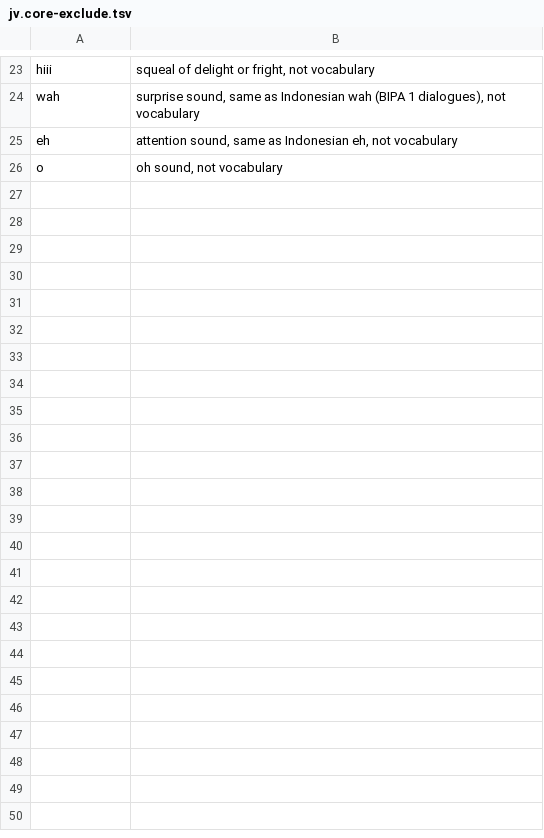
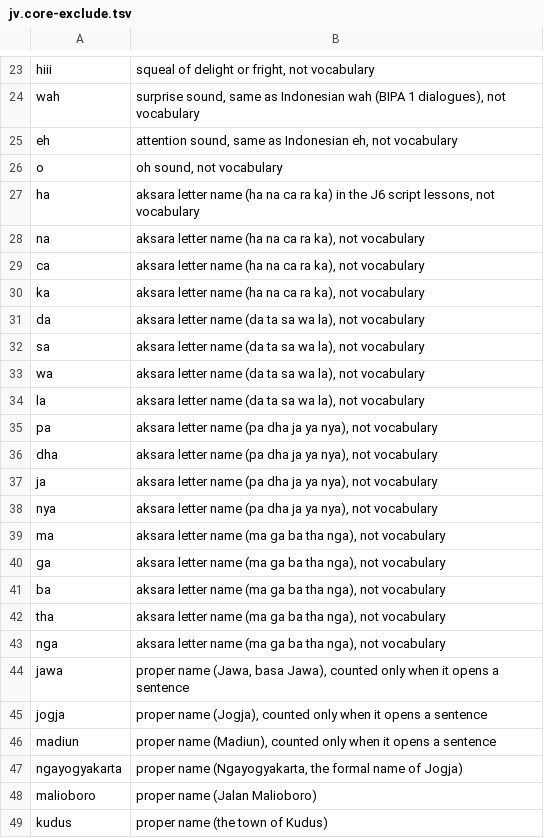
Before and after one commit to MohamedRef/Kabar-app, a TSV file: content/freq/jv.core-exclude.tsv, drawn as a sheet; only a part is shown, gaps mark what is left out.

```diff
--- a/content/freq/jv.core-exclude.tsv
+++ b/content/freq/jv.core-exclude.tsv
@@ -26 +26,24 @@ eh	attention sound, same as Indonesian eh, not vocabulary
 o	"oh" sound, not vocabulary
+ha	aksara letter name (ha na ca ra ka) in the J6 script lessons, not vocabulary
+na	aksara letter name (ha na ca ra ka), not vocabulary
+ca	aksara letter name (ha na ca ra ka), not vocabulary
+ka	aksara letter name (ha na ca ra ka), not vocabulary
+da	aksara letter name (da ta sa wa la), not vocabulary
+sa	aksara letter name (da ta sa wa la), not vocabulary
+wa	aksara letter name (da ta sa wa la), not vocabulary
+la	aksara letter name (da ta sa wa la), not vocabulary
+pa	aksara letter name (pa dha ja ya nya), not vocabulary
+dha	aksara letter name (pa dha ja ya nya), not vocabulary
+ja	aksara letter name (pa dha ja ya nya), not vocabulary
+nya	aksara letter name (pa dha ja ya nya), not vocabulary
+ma	aksara letter name (ma ga ba tha nga), not vocabulary
+ga	aksara letter name (ma ga ba tha nga), not vocabulary
+ba	aksara letter name (ma ga ba tha nga), not vocabulary
+tha	aksara letter name (ma ga ba tha nga), not vocabulary
+nga	aksara letter name (ma ga ba tha nga), not vocabulary
+jawa	proper name (Jawa, basa Jawa), counted only when it opens a sentence
+jogja	proper name (Jogja), counted only when it opens a sentence
+madiun	proper name (Madiun), counted only when it opens a sentence
+ngayogyakarta	proper name (Ngayogyakarta, the formal name of Jogja)
+malioboro	proper name (Jalan Malioboro)
+kudus	proper name (the town of Kudus)
```
Also changed, not shown: 1 other file.
